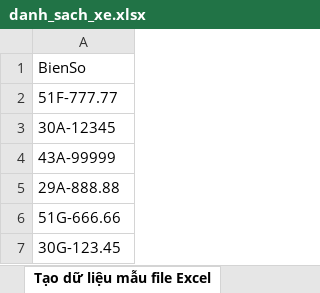
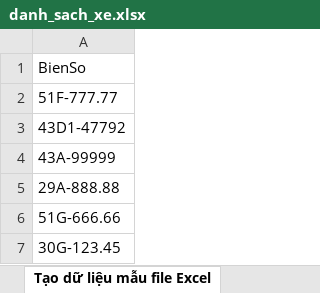
Before and after one commit to HIERNE/python_RPA, an Excel workbook: danh_sach_xe.xlsx, sheet Tạo dữ liệu mẫu file Excel, drawn as a sheet; values as stored, in another font and other column widths than the file's, no borders; charts and pictures not drawn; the diff names each change by its address in the sheet, - before the commit and + after, or states it on an @@ line.

```diff
--- a/danh_sach_xe.xlsx (sheet Tạo dữ liệu mẫu file Excel)
+++ b/danh_sach_xe.xlsx (sheet Tạo dữ liệu mẫu file Excel)
-A3: 30A-12345
+A3: 43D1-47792
```
Also changed, not shown: charts or pictures, 1 other file.
